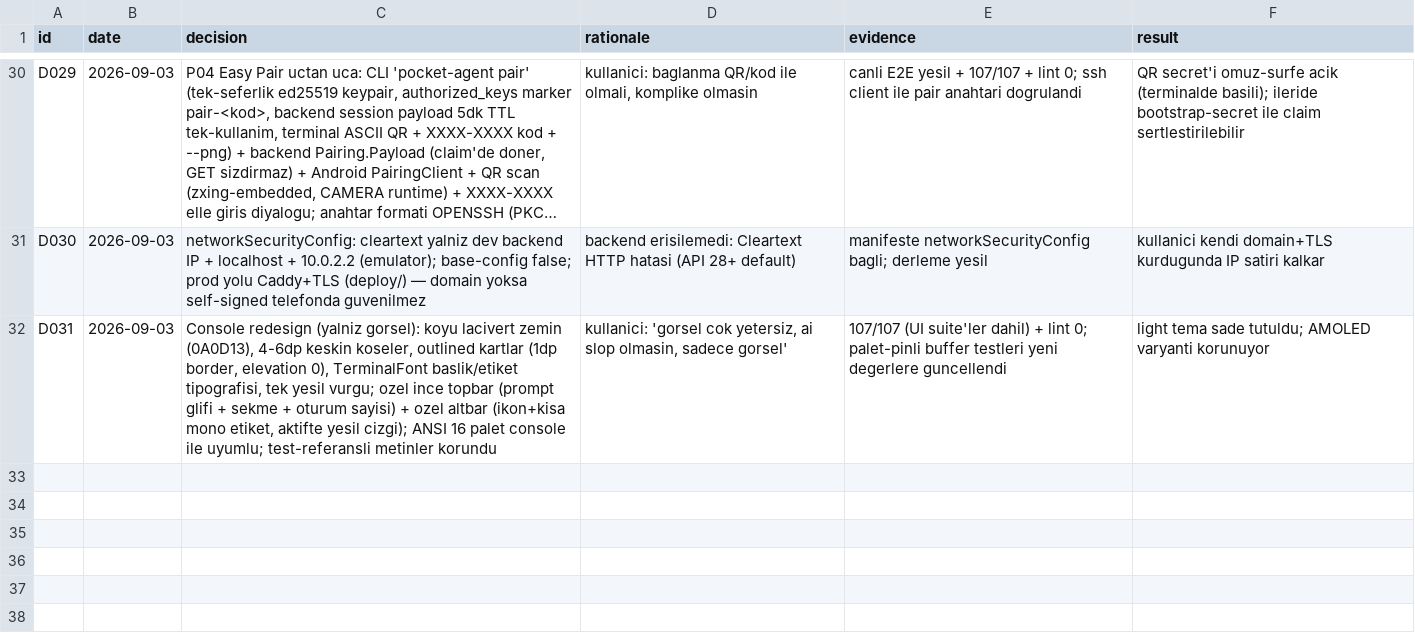
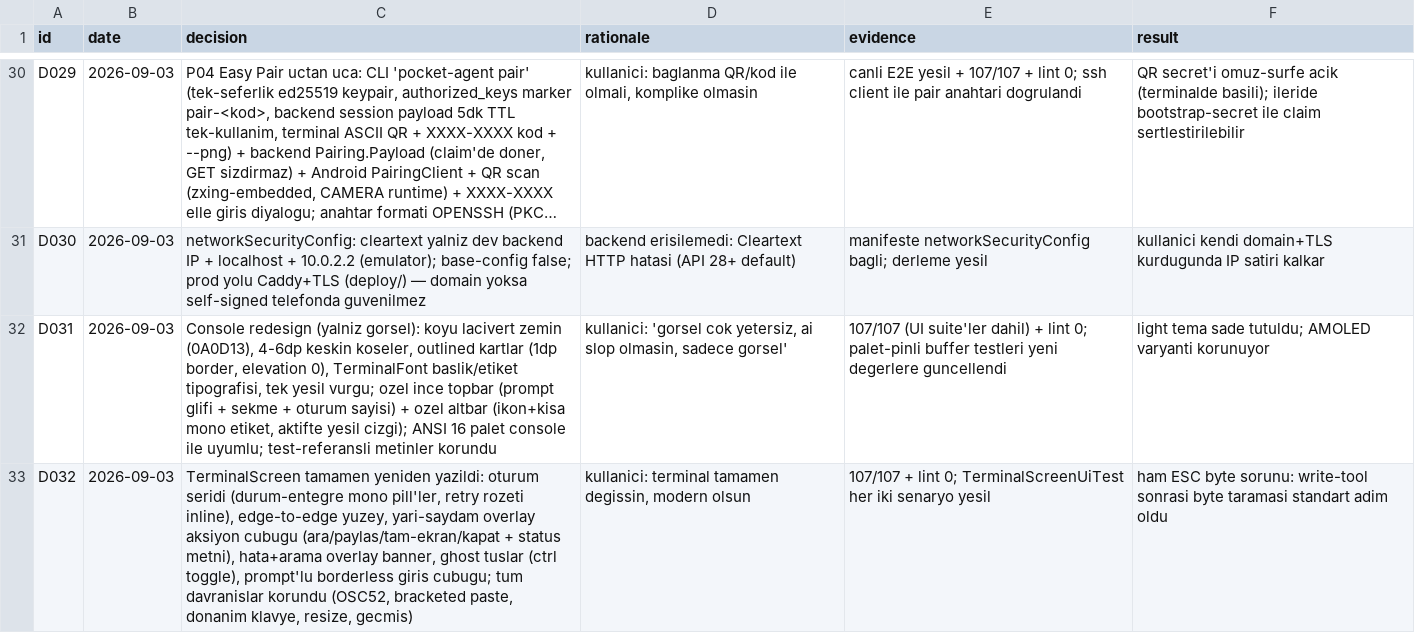
Before and after one commit to azygoss/pocket-agent, a TSV file: decisions.tsv, drawn as a sheet; only a part is shown, gaps mark what is left out; long unchanged cells end in ….

Commit message:
feat(P10): full terminal redesign (0.12.0)
- Session strip: status-integrated mono pills with inline retry badge
- Edge-to-edge terminal surface, thin border, rounded only when windowed
- Translucent overlay action bar (search/share/fullscreen/reconnect/close)
  with mono status text (transport · host · window title)
- Search + error as overlays, not layout rows
- Ghost extra-keys (frameless mono; ctrl toggles with green highlight)
- Borderless ❯ prompt input bar; dim action icons until active
- All behavior preserved (OSC52, bracketed paste, hw keys, resize,
  history, search); raw ESC/ctrl bytes sanitized to escapes post-write
- 107/107 + lint 0; gates green (D032)

```diff
--- a/decisions.tsv
+++ b/decisions.tsv
@@ -32 +32,2 @@ D030	2026-09-03	networkSecurityConfig: cleartext yalniz dev backend IP + localho
 D031	2026-09-03	Console redesign (yalniz gorsel): koyu lacivert zemin (0A0D13), 4-6dp keskin koseler, outlined kartlar (1dp border, elevation 0), TerminalFont baslik/etiket tipografisi, tek yesil vurgu; ozel ince topbar (prompt glifi + sekme + oturum sayisi) + ozel altbar (ikon+kisa mono etiket, aktifte yesil cizgi); ANSI 16 palet console ile uyumlu; test-referansli metinler korundu	kullanici: 'gorsel cok yetersiz, ai slop olmasin, sadece gorsel'	107/107 (UI suite'ler dahil) + lint 0; palet-pinli buffer testleri yeni degerlere guncellendi	light tema sade tutuldu; AMOLED varyanti korunuyor
+D032	2026-09-03	TerminalScreen tamamen yeniden yazildi: oturum seridi (durum-entegre mono pill'ler, retry rozeti inline), edge-to-edge yuzey, yari-saydam overlay aksiyon cubugu (ara/paylas/tam-ekran/kapat + status metni), hata+arama overlay banner, ghost tuslar (ctrl toggle), prompt'lu borderless giris cubugu; tum davranislar korundu (OSC52, bracketed paste, donanim klavye, resize, gecmis)	kullanici: terminal tamamen degissin, modern olsun	107/107 + lint 0; TerminalScreenUiTest her iki senaryo yesil	ham ESC byte sorunu: write-tool sonrasi byte taramasi standart adim oldu
```
Also changed, not shown: 4 other files.
